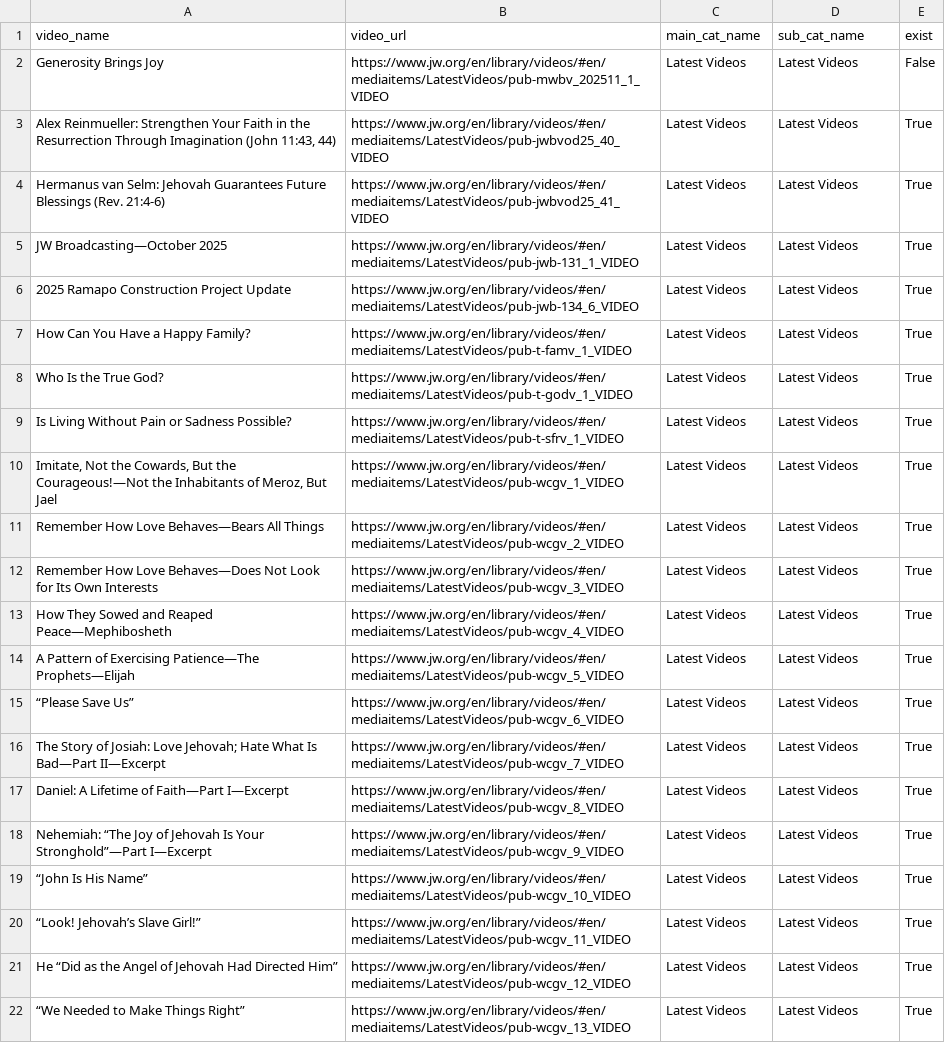
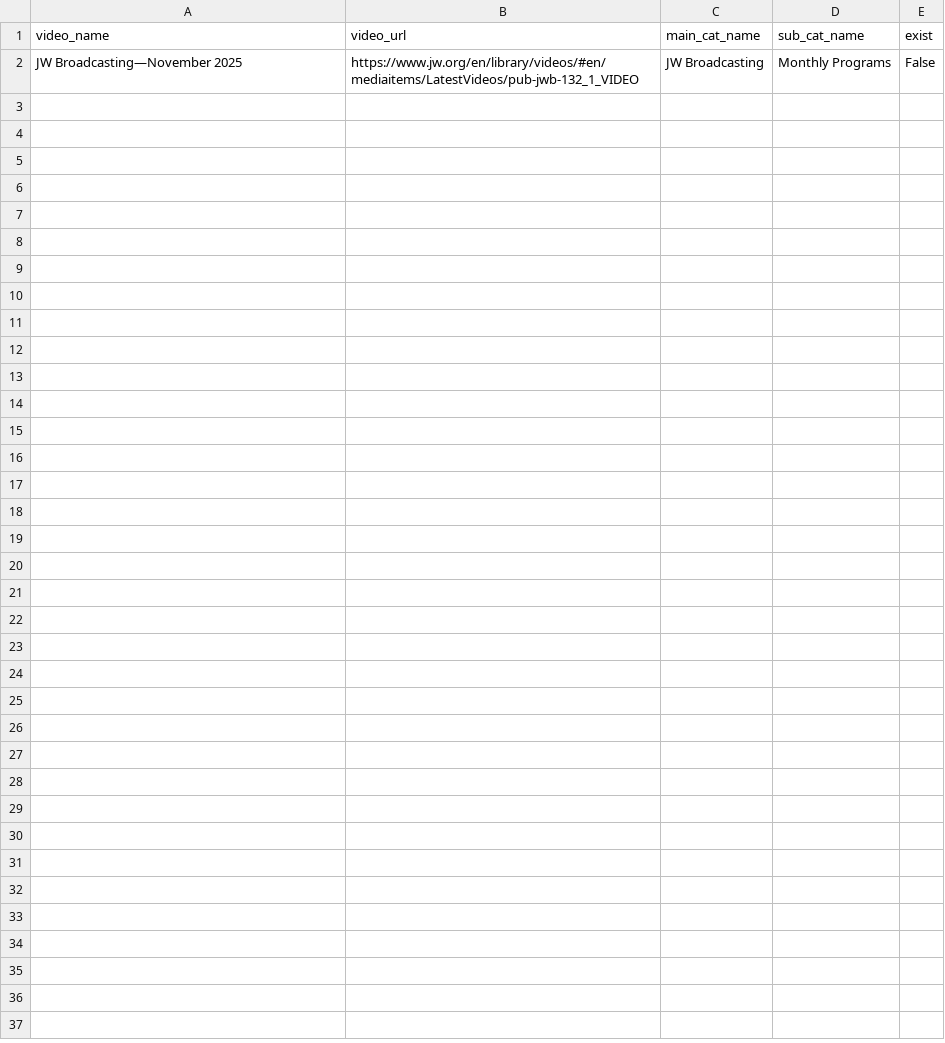
Before and after one commit to LukeRoberson/video, a CSV file: scripts/csv/latest_videos.csv, drawn as a sheet; removed rows and columns are numbered as before the commit, all else as after; the diff names each change by its address in the sheet, - before the commit and + after, or states it on an @@ line.

Commit message:
New videos and metadata

```diff
--- a/scripts/csv/latest_videos.csv
+++ b/scripts/csv/latest_videos.csv
-row 2: Generosity Brings Joy | https://www.jw.org/en/library/videos/#en/mediaitems/LatestVideos/pub-mwbv_202511_1_VIDEO | Latest Videos | Latest Videos | False
-row 3: Alex Reinmueller: Strengthen Your Faith in the Resurrection Through Imagination (John 11:43, 44) | https://www.jw.org/en/library/videos/#en/mediaitems/LatestVideos/pub-jwbvod25_40_VIDEO | Latest Videos | Latest Videos | True
-row 4: Hermanus van Selm: Jehovah Guarantees Future Blessings (Rev. 21:4-6) | https://www.jw.org/en/library/videos/#en/mediaitems/LatestVideos/pub-jwbvod25_41_VIDEO | Latest Videos | Latest Videos | True
-row 5: JW Broadcasting—October 2025 | https://www.jw.org/en/library/videos/#en/mediaitems/LatestVideos/pub-jwb-131_1_VIDEO | Latest Videos | Latest Videos | True
-row 6: 2025 Ramapo Construction Project Update | https://www.jw.org/en/library/videos/#en/mediaitems/LatestVideos/pub-jwb-134_6_VIDEO | Latest Videos | Latest Videos | True
-row 7: How Can You Have a Happy Family? | https://www.jw.org/en/library/videos/#en/mediaitems/LatestVideos/pub-t-famv_1_VIDEO | Latest Videos | Latest Videos | True
-row 8: Who Is the True God? | https://www.jw.org/en/library/videos/#en/mediaitems/LatestVideos/pub-t-godv_1_VIDEO | Latest Videos | Latest Videos | True
-row 9: Is Living Without Pain or Sadness Possible? | https://www.jw.org/en/library/videos/#en/mediaitems/LatestVideos/pub-t-sfrv_1_VIDEO | Latest Videos | Latest Videos | True
-row 10: Imitate, Not the Cowards, But the Courageous!—Not the Inhabitants of Meroz, But Jael | https://www.jw.org/en/library/videos/#en/mediaitems/LatestVideos/pub-wcgv_1_VIDEO | Latest Videos | Latest Videos | True
-row 11: Remember How Love Behaves—Bears All Things | https://www.jw.org/en/library/videos/#en/mediaitems/LatestVideos/pub-wcgv_2_VIDEO | Latest Videos | Latest Videos | True
-row 12: Remember How Love Behaves—Does Not Look for Its Own Interests | https://www.jw.org/en/library/videos/#en/mediaitems/LatestVideos/pub-wcgv_3_VIDEO | Latest Videos | Latest Videos | True
-row 13: How They Sowed and Reaped Peace—Mephibosheth | https://www.jw.org/en/library/videos/#en/mediaitems/LatestVideos/pub-wcgv_4_VIDEO | Latest Videos | Latest Videos | True
-row 14: A Pattern of Exercising Patience—The Prophets—Elijah | https://www.jw.org/en/library/videos/#en/mediaitems/LatestVideos/pub-wcgv_5_VIDEO | Latest Videos | Latest Videos | True
-row 15: “Please Save Us” | https://www.jw.org/en/library/videos/#en/mediaitems/LatestVideos/pub-wcgv_6_VIDEO | Latest Videos | Latest Videos | True
-row 16: The Story of Josiah: Love Jehovah; Hate What Is Bad—Part II—Excerpt | https://www.jw.org/en/library/videos/#en/mediaitems/LatestVideos/pub-wcgv_7_VIDEO | Latest Videos | Latest Videos | True
-row 17: Daniel: A Lifetime of Faith—Part I—Excerpt | https://www.jw.org/en/library/videos/#en/mediaitems/LatestVideos/pub-wcgv_8_VIDEO | Latest Videos | Latest Videos | True
-row 18: Nehemiah: “The Joy of Jehovah Is Your Stronghold”—Part I—Excerpt | https://www.jw.org/en/library/videos/#en/mediaitems/LatestVideos/pub-wcgv_9_VIDEO | Latest Videos | Latest Videos | True
-row 19: “John Is His Name” | https://www.jw.org/en/library/videos/#en/mediaitems/LatestVideos/pub-wcgv_10_VIDEO | Latest Videos | Latest Videos | True
-row 20: “Look! Jehovah’s Slave Girl!” | https://www.jw.org/en/library/videos/#en/mediaitems/LatestVideos/pub-wcgv_11_VIDEO | Latest Videos | Latest Videos | True
-row 21: He “Did as the Angel of Jehovah Had Directed Him” | https://www.jw.org/en/library/videos/#en/mediaitems/LatestVideos/pub-wcgv_12_VIDEO | Latest Videos | Latest Videos | True
-row 22: “We Needed to Make Things Right” | https://www.jw.org/en/library/videos/#en/mediaitems/LatestVideos/pub-wcgv_13_VIDEO | Latest Videos | Latest Videos | True
+row 2: JW Broadcasting—November 2025 | https://www.jw.org/en/library/videos/#en/mediaitems/LatestVideos/pub-jwb-132_1_VIDEO | JW Broadcasting | Monthly Programs | False
```
Also changed, not shown: scripts/csv/videos.csv, 4 other files.
